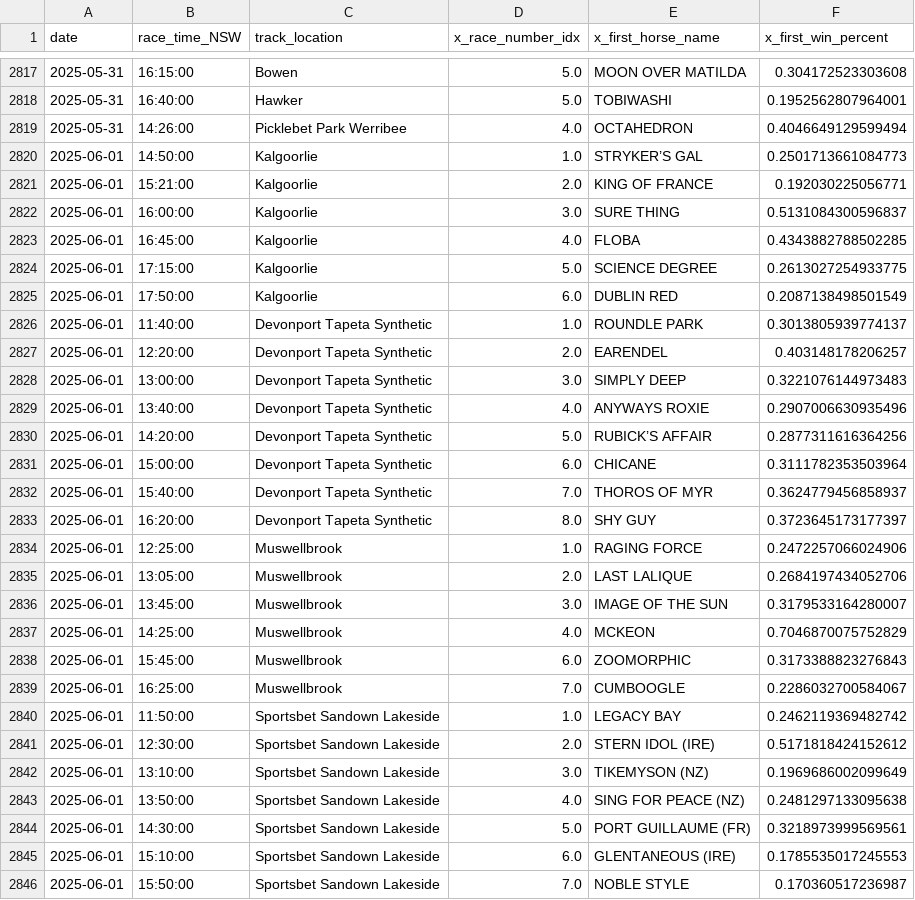
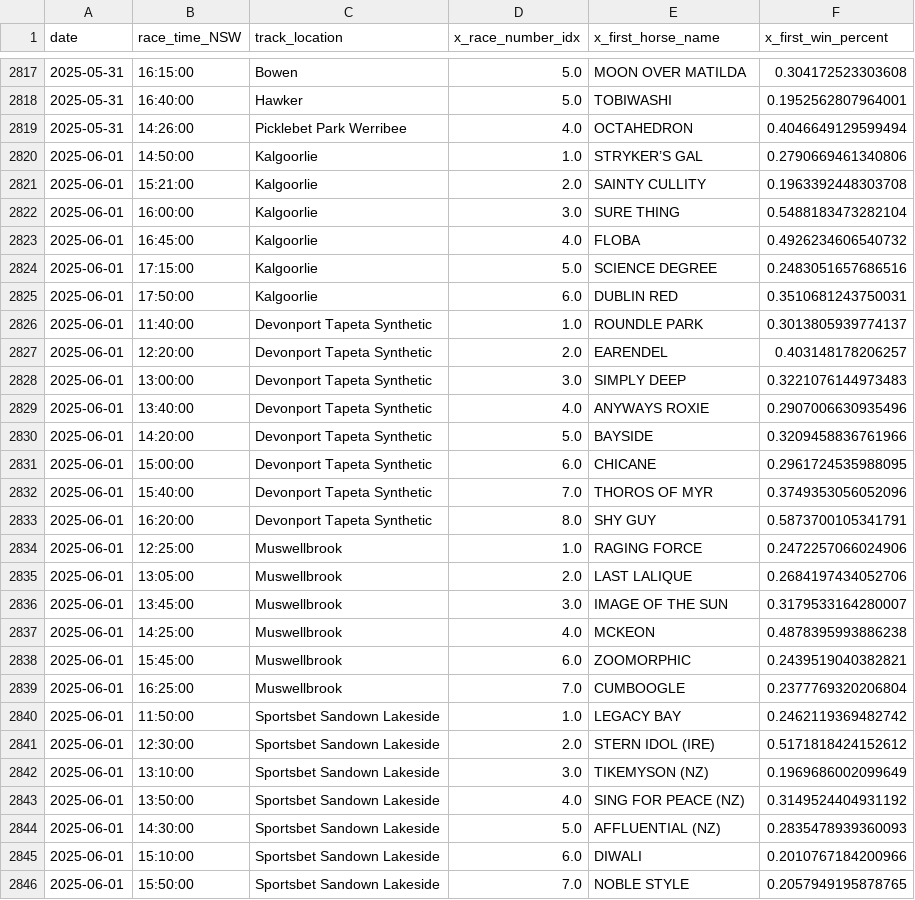
Before and after one commit to jazperd/Racing-Data, a CSV file: output.csv, drawn as a sheet; only a part is shown, gaps mark what is left out; the diff covers the shown part only.

Commit message:
Update output.csv with latest data

```diff
--- a/output.csv
+++ b/output.csv
@@ -2819,8 +2819,8 @@ date,race_time_NSW,track_location,x_race_number_idx,x_first_horse_name,x_first_w
 2025-05-31,14:26:00,Picklebet Park Werribee,4.0,OCTAHEDRON,0.4046649129599494
-2025-06-01,14:50:00,Kalgoorlie,1.0,STRYKER’S GAL,0.2501713661084773
-2025-06-01,15:21:00,Kalgoorlie,2.0,KING OF FRANCE,0.192030225056771
-2025-06-01,16:00:00,Kalgoorlie,3.0,SURE THING,0.5131084300596837
-2025-06-01,16:45:00,Kalgoorlie,4.0,FLOBA,0.4343882788502285
-2025-06-01,17:15:00,Kalgoorlie,5.0,SCIENCE DEGREE,0.2613027254933775
-2025-06-01,17:50:00,Kalgoorlie,6.0,DUBLIN RED,0.2087138498501549
+2025-06-01,14:50:00,Kalgoorlie,1.0,STRYKER’S GAL,0.2790669461340806
+2025-06-01,15:21:00,Kalgoorlie,2.0,SAINTY CULLITY,0.1963392448303708
+2025-06-01,16:00:00,Kalgoorlie,3.0,SURE THING,0.5488183473282104
+2025-06-01,16:45:00,Kalgoorlie,4.0,FLOBA,0.4926234606540732
+2025-06-01,17:15:00,Kalgoorlie,5.0,SCIENCE DEGREE,0.2483051657686516
+2025-06-01,17:50:00,Kalgoorlie,6.0,DUBLIN RED,0.3510681243750031
 2025-06-01,11:40:00,Devonport Tapeta Synthetic,1.0,ROUNDLE PARK,0.3013805939774137
@@ -2829,6 +2829,6 @@ date,race_time_NSW,track_location,x_race_number_idx,x_first_horse_name,x_first_w
 2025-06-01,13:40:00,Devonport Tapeta Synthetic,4.0,ANYWAYS ROXIE,0.2907006630935496
-2025-06-01,14:20:00,Devonport Tapeta Synthetic,5.0,RUBICK’S AFFAIR,0.2877311616364256
-2025-06-01,15:00:00,Devonport Tapeta Synthetic,6.0,CHICANE,0.3111782353503964
-2025-06-01,15:40:00,Devonport Tapeta Synthetic,7.0,THOROS OF MYR,0.3624779456858937
-2025-06-01,16:20:00,Devonport Tapeta Synthetic,8.0,SHY GUY,0.3723645173177397
+2025-06-01,14:20:00,Devonport Tapeta Synthetic,5.0,BAYSIDE,0.3209458836761966
+2025-06-01,15:00:00,Devonport Tapeta Synthetic,6.0,CHICANE,0.2961724535988095
+2025-06-01,15:40:00,Devonport Tapeta Synthetic,7.0,THOROS OF MYR,0.3749353056052096
+2025-06-01,16:20:00,Devonport Tapeta Synthetic,8.0,SHY GUY,0.5873700105341791
 2025-06-01,12:25:00,Muswellbrook,1.0,RAGING FORCE,0.2472257066024906
@@ -2836,5 +2836,5 @@ date,race_time_NSW,track_location,x_race_number_idx,x_first_horse_name,x_first_w
 2025-06-01,13:45:00,Muswellbrook,3.0,IMAGE OF THE SUN,0.3179533164280007
-2025-06-01,14:25:00,Muswellbrook,4.0,MCKEON,0.7046870075752829
-2025-06-01,15:45:00,Muswellbrook,6.0,ZOOMORPHIC,0.3173388823276843
-2025-06-01,16:25:00,Muswellbrook,7.0,CUMBOOGLE,0.2286032700584067
+2025-06-01,14:25:00,Muswellbrook,4.0,MCKEON,0.4878395993886238
+2025-06-01,15:45:00,Muswellbrook,6.0,ZOOMORPHIC,0.2439519040382821
+2025-06-01,16:25:00,Muswellbrook,7.0,CUMBOOGLE,0.2377769320206804
 2025-06-01,11:50:00,Sportsbet Sandown Lakeside,1.0,LEGACY BAY,0.2462119369482742
@@ -2842,5 +2842,5 @@ date,race_time_NSW,track_location,x_race_number_idx,x_first_horse_name,x_first_w
 2025-06-01,13:10:00,Sportsbet Sandown Lakeside,3.0,TIKEMYSON (NZ),0.1969686002099649
-2025-06-01,13:50:00,Sportsbet Sandown Lakeside,4.0,SING FOR PEACE (NZ),0.2481297133095638
-2025-06-01,14:30:00,Sportsbet Sandown Lakeside,5.0,PORT GUILLAUME (FR),0.3218973999569561
-2025-06-01,15:10:00,Sportsbet Sandown Lakeside,6.0,GLENTANEOUS (IRE),0.1785535017245553
-2025-06-01,15:50:00,Sportsbet Sandown Lakeside,7.0,NOBLE STYLE,0.170360517236987
+2025-06-01,13:50:00,Sportsbet Sandown Lakeside,4.0,SING FOR PEACE (NZ),0.3149524404931192
+2025-06-01,14:30:00,Sportsbet Sandown Lakeside,5.0,AFFLUENTIAL (NZ),0.2835478939360093
+2025-06-01,15:10:00,Sportsbet Sandown Lakeside,6.0,DIWALI,0.2010767184200966
+2025-06-01,15:50:00,Sportsbet Sandown Lakeside,7.0,NOBLE STYLE,0.2057949195878765
```
Also changed, not shown: 17 edited cells elsewhere in this file.
